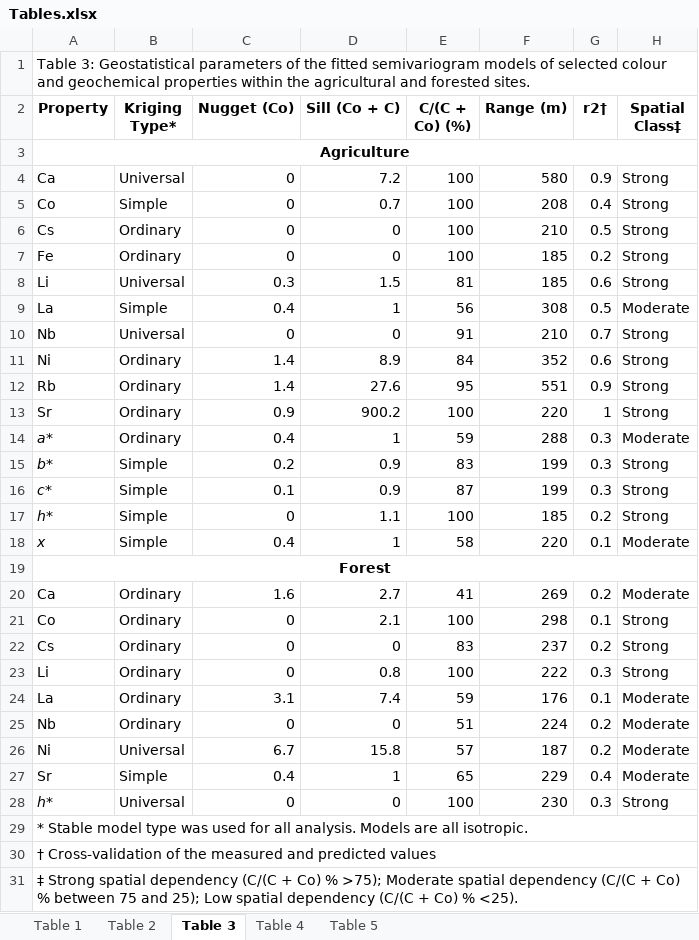
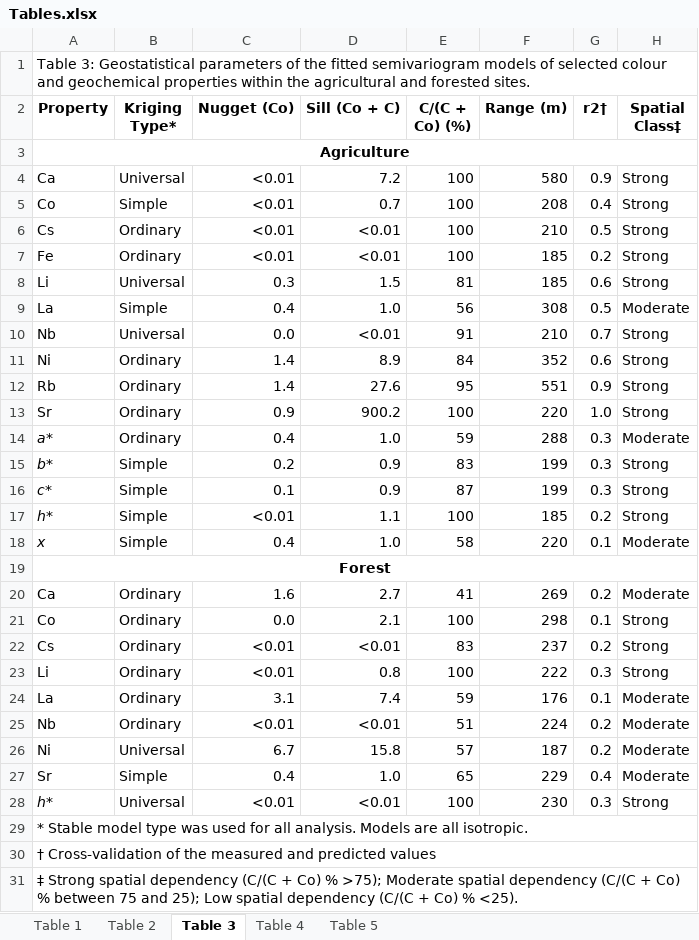
Before and after one commit to alex-koiter/terrain-attributes, an Excel workbook: Submission/Tables.xlsx, sheet Table 3, drawn as a sheet; values as stored, in another font and other column widths than the file's, no borders; the diff names each change by its address in the sheet, - before the commit and + after, or states it on an @@ line.

```diff
--- a/Submission/Tables.xlsx (sheet Table 3)
+++ b/Submission/Tables.xlsx (sheet Table 3)
-C4:C7 (Nugget (Co)): 0
+C4:C7 (Nugget (Co)): <0.01
-D6:D7 (Sill (Co + C)): 0
+D6:D7 (Sill (Co + C)): <0.01
-D9 (Sill (Co + C)): 1
+D9 (Sill (Co + C)): 1.0
-C10 (Nugget (Co)): 0
+C10 (Nugget (Co)): 0.0
-D10 (Sill (Co + C)): 0
+D10 (Sill (Co + C)): <0.01
-G13 (r2†): 1
+G13 (r2†): 1.0
-D14 (Sill (Co + C)): 1
+D14 (Sill (Co + C)): 1.0
-C17 (Nugget (Co)): 0
+C17 (Nugget (Co)): <0.01
-D18 (Sill (Co + C)): 1
+D18 (Sill (Co + C)): 1.0
-C21 (Nugget (Co)): 0
+C21 (Nugget (Co)): 0.0
-C22:C23 (Nugget (Co)): 0
+C22:C23 (Nugget (Co)): <0.01
-D22 (Sill (Co + C)): 0
+D22 (Sill (Co + C)): <0.01
-C25 (Nugget (Co)): 0
+C25 (Nugget (Co)): <0.01
-D25 (Sill (Co + C)): 0
+D25 (Sill (Co + C)): <0.01
-D27 (Sill (Co + C)): 1
+D27 (Sill (Co + C)): 1.0
-C28 (Nugget (Co)): 0
+C28 (Nugget (Co)): <0.01
-D28 (Sill (Co + C)): 0
+D28 (Sill (Co + C)): <0.01
```
Also changed, not shown: sheet Table 1, sheet Table 5, sheet Table 2, sheet Table 4, 39 other files.
